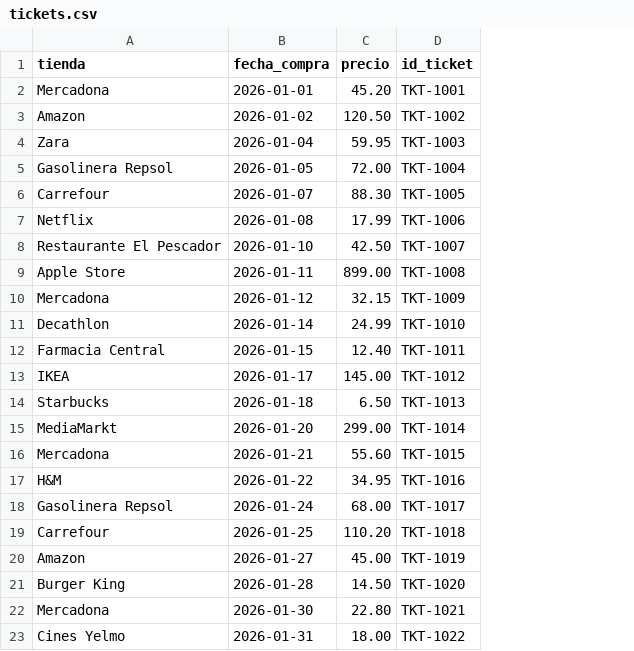
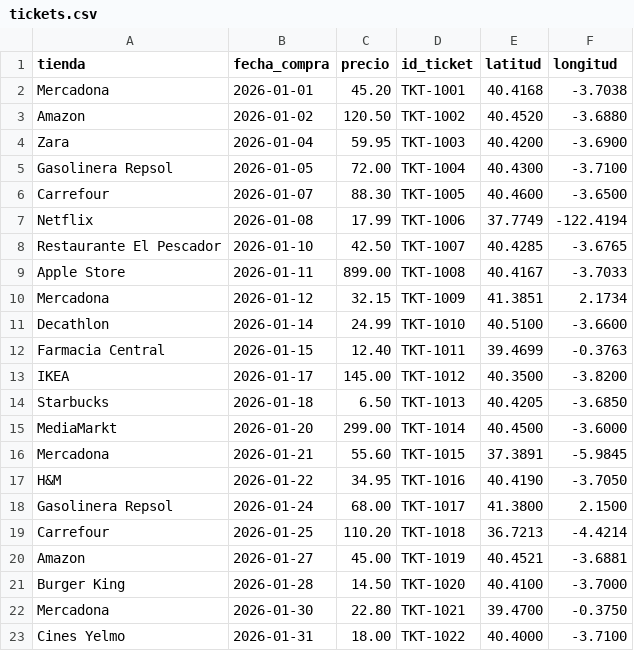
Before and after one commit to a10pepo/EDEM_MDA2526, a CSV file: Ejercicio_tickets/03_Visualizacion/tickets.csv, drawn as a sheet; the diff names each change by its address in the sheet, - before the commit and + after, or states it on an @@ line.

Commit message:
Add geolocation columns to tickets.csv
Add latitude/longitude columns to the tickets CSV and populate coordinates for each ticket row to enable location-based visualization and mapping. No other data changed beyond adding the new header fields (latitud,longitud) and the corresponding coordinate values (e.g., Netflix uses SF coords 37.7749,-122.4194; various Spanish store locations added).

```diff
--- a/Ejercicio_tickets/03_Visualizacion/tickets.csv
+++ b/Ejercicio_tickets/03_Visualizacion/tickets.csv
+column E (latitud), rows 2-23: 40.4168 | 40.4520 | 40.4200 | 40.4300 | 40.4600 | 37.7749 | 40.4285 | 40.4167 | 41.3851 | 40.5100 | 39.4699 | 40.3500 | 40.4205 | 40.4500 | 37.3891 | 40.4190 | 41.3800 | 36.7213 | 40.4521 | 40.4100 | 39.4700 | 40.4000
+column F (longitud), rows 2-23: -3.7038 | -3.6880 | -3.6900 | -3.7100 | -3.6500 | -122.4194 | -3.6765 | -3.7033 | 2.1734 | -3.6600 | -0.3763 | -3.8200 | -3.6850 | -3.6000 | -5.9845 | -3.7050 | 2.1500 | -4.4214 | -3.6881 | -3.7000 | -0.3750 | -3.7100
```
